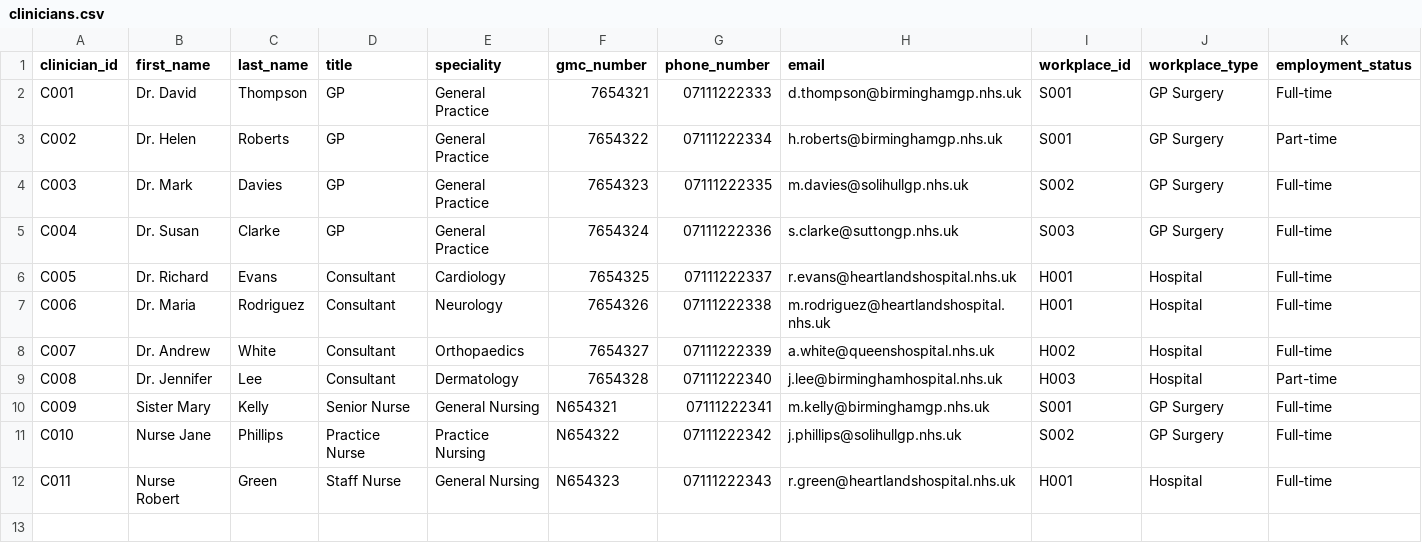
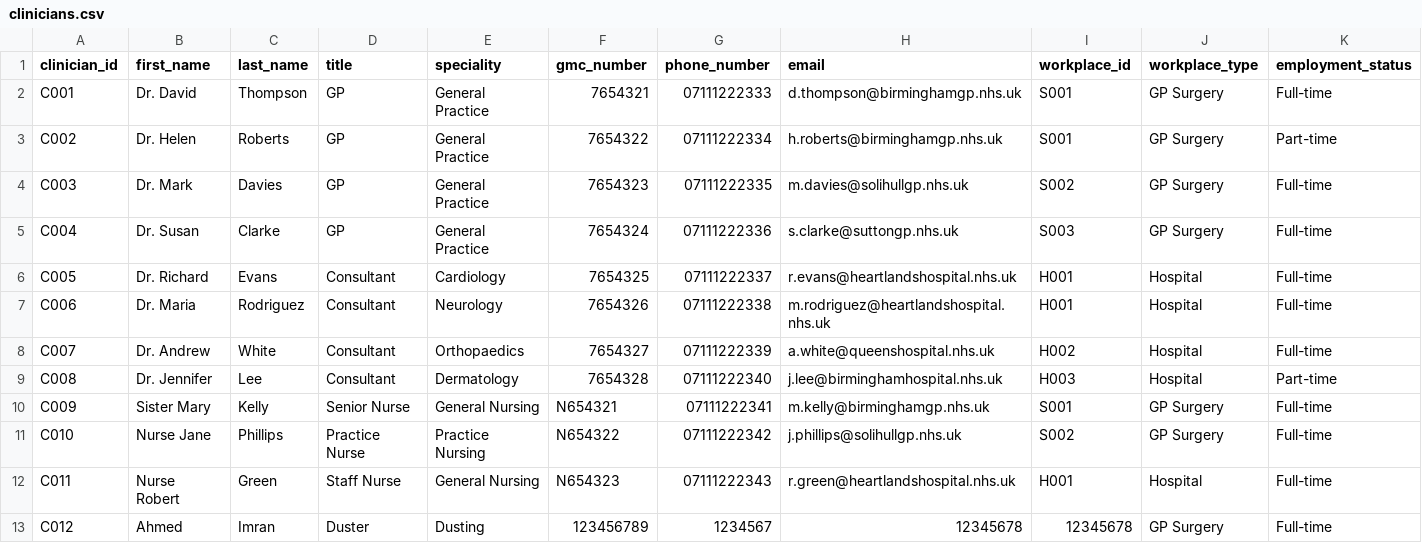
Before and after one commit to Ahmedteddev/Health-Care-Management-System-, a CSV file: src/data/clinicians.csv, drawn as a sheet; only a part is shown; rows hold the shown columns only; the diff names each change by its address in the sheet, - before the commit and + after, or states it on an @@ line.

```diff
--- a/src/data/clinicians.csv
+++ b/src/data/clinicians.csv
+row 13: C012 | Ahmed | Imran | Duster | Dusting | 123456789 | 1234567 | 12345678 | 12345678 | GP Surgery | Full-time
```
Also changed, not shown: build/classes/data/clinicians.csv, 7 other files.
